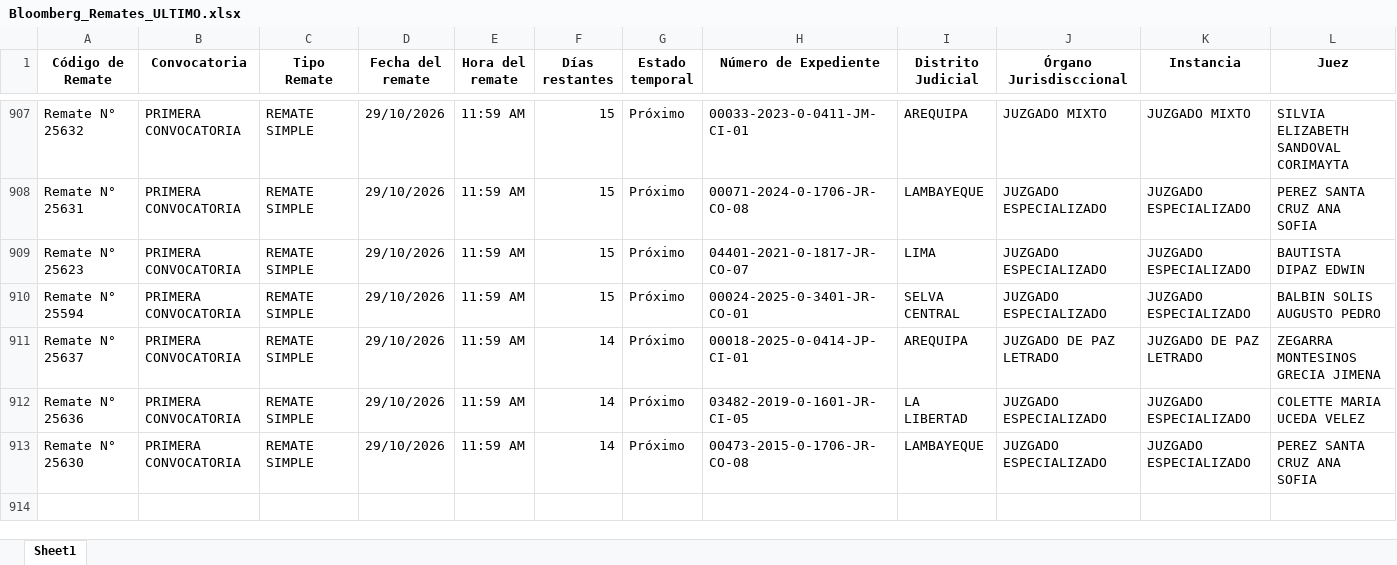
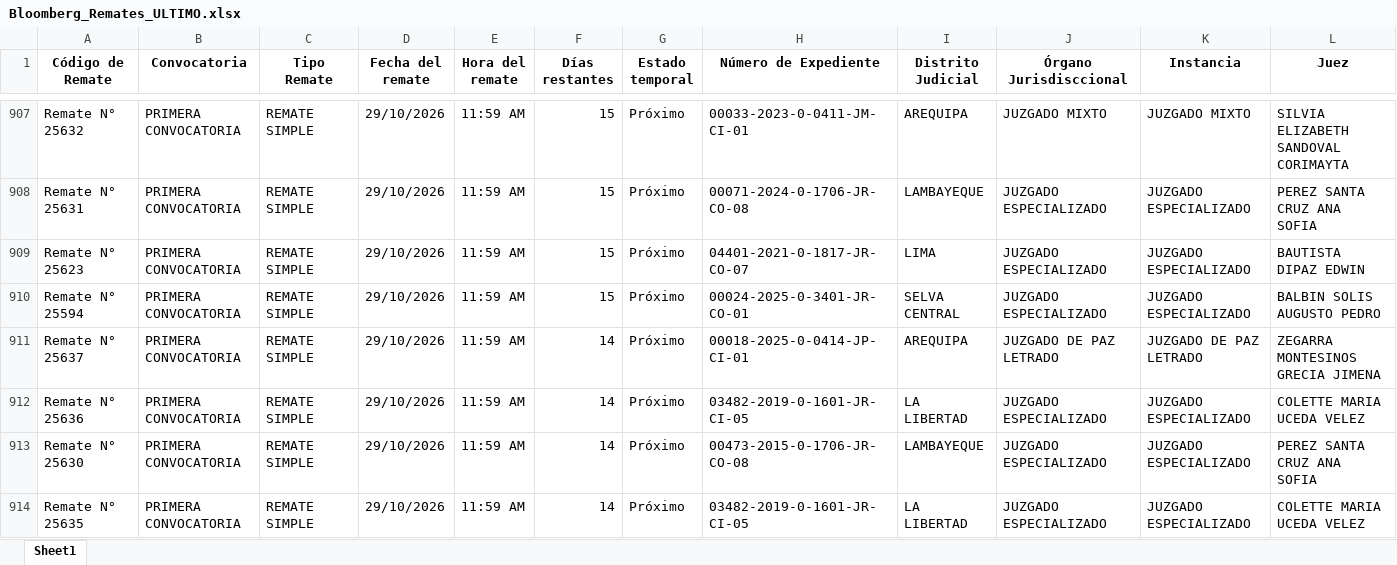
Before and after one commit to vitaliaventures/remaju-bloomberg, an Excel workbook: Bloomberg_Remates_ULTIMO.xlsx, sheet Sheet1, drawn as a sheet; only a part is shown, gaps mark what is left out; values as stored, in another font and other column widths than the file's, no borders; rows hold the shown columns only; the diff covers the shown part only; the diff names each change by its address in the sheet, - before the commit and + after, or states it on an @@ line.

```diff
--- a/Bloomberg_Remates_ULTIMO.xlsx (sheet Sheet1)
+++ b/Bloomberg_Remates_ULTIMO.xlsx (sheet Sheet1)
+row 914: Remate N° 25635 | PRIMERA CONVOCATORIA | REMATE SIMPLE | 29/10/2026 | 11:59 AM | 14 | Próximo | 03482-2019-0-1601-JR-CI-05 | LA LIBERTAD | JUZGADO ESPECIALIZADO | JUZGADO ESPECIALIZADO | COLETTE MARIA UCEDA VELEZ
```
Also changed, not shown: 1 added row and 5 edited cells elsewhere in this sheet, 2 other files.
